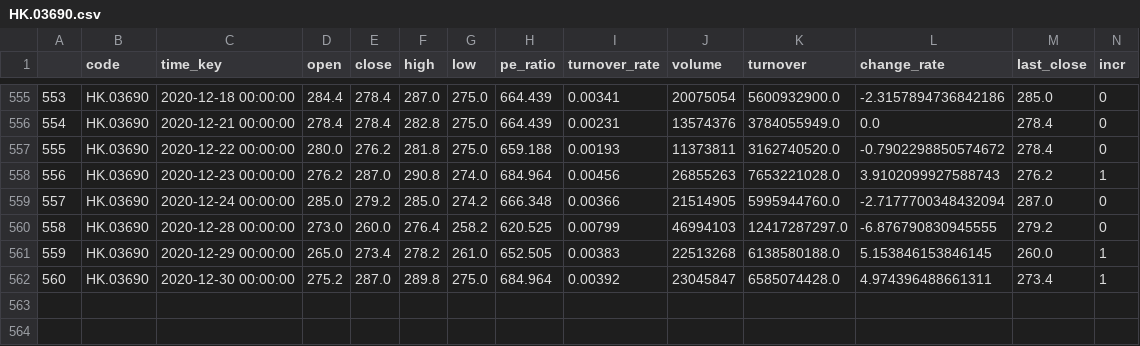
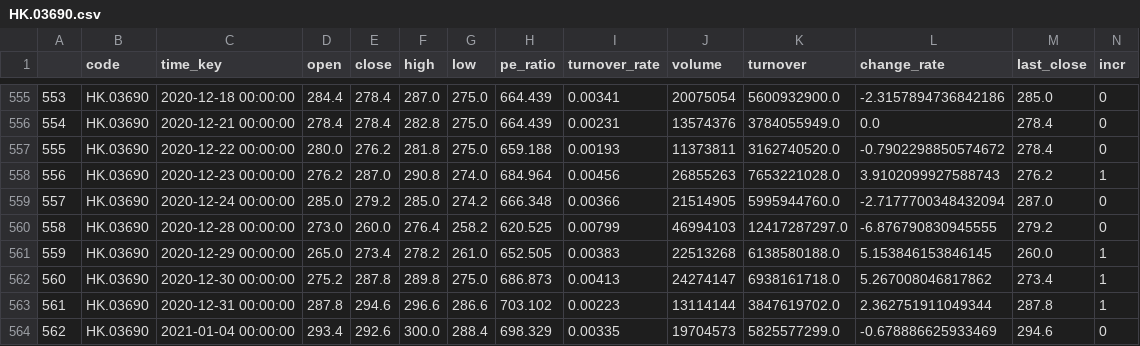
Before and after one commit to zhouyuzhy/predict_Lottery_ticket, a CSV file: stock/HK.03690.csv, drawn as a sheet; only a part is shown, gaps mark what is left out.

```diff
--- a/stock/HK.03690.csv
+++ b/stock/HK.03690.csv
@@ -561,2 +561,4 @@
 559,HK.03690,2020-12-29 00:00:00,265.0,273.4,278.2,261.0,652.505,0.00383,22513268,6138580188.0,5.153846153846145,260.0,1
-560,HK.03690,2020-12-30 00:00:00,275.2,287.0,289.8,275.0,684.964,0.00392,23045847,6585074428.0,4.974396488661311,273.4,1
+560,HK.03690,2020-12-30 00:00:00,275.2,287.8,289.8,275.0,686.873,0.00413,24274147,6938161718.0,5.267008046817862,273.4,1
+561,HK.03690,2020-12-31 00:00:00,287.8,294.6,296.6,286.6,703.102,0.00223,13114144,3847619702.0,2.362751911049344,287.8,1
+562,HK.03690,2021-01-04 00:00:00,293.4,292.6,300.0,288.4,698.329,0.00335,19704573,5825577299.0,-0.678886625933469,294.6,0
```
Also changed, not shown: data/data.csv, stock/HK.00700.csv, 16 other files.
